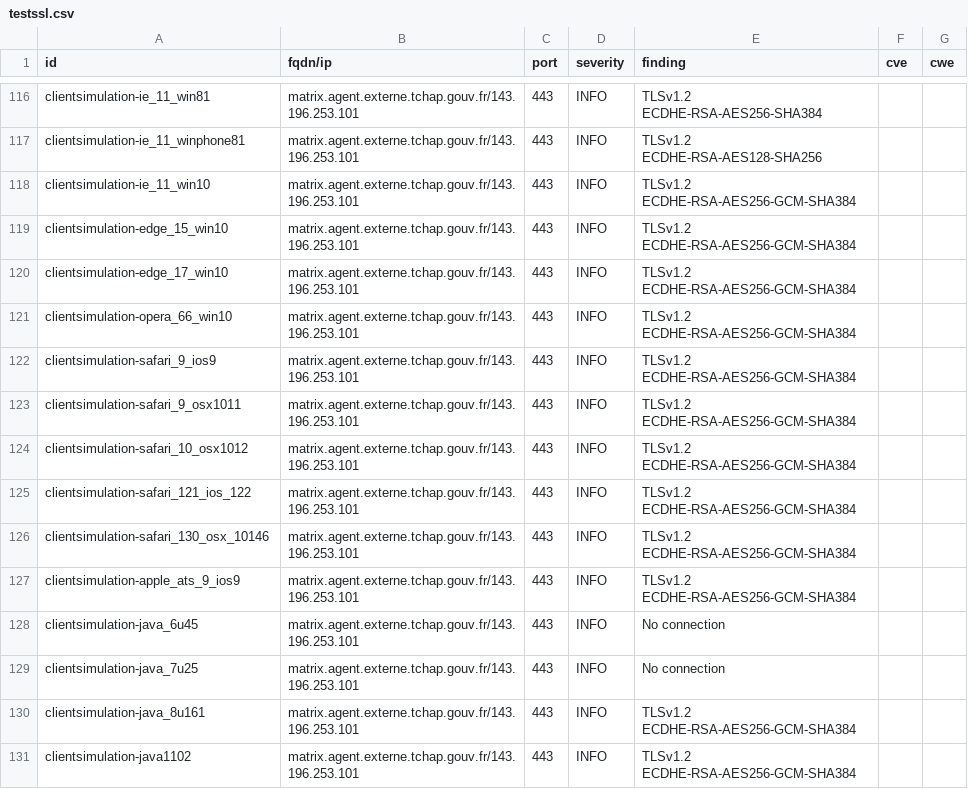
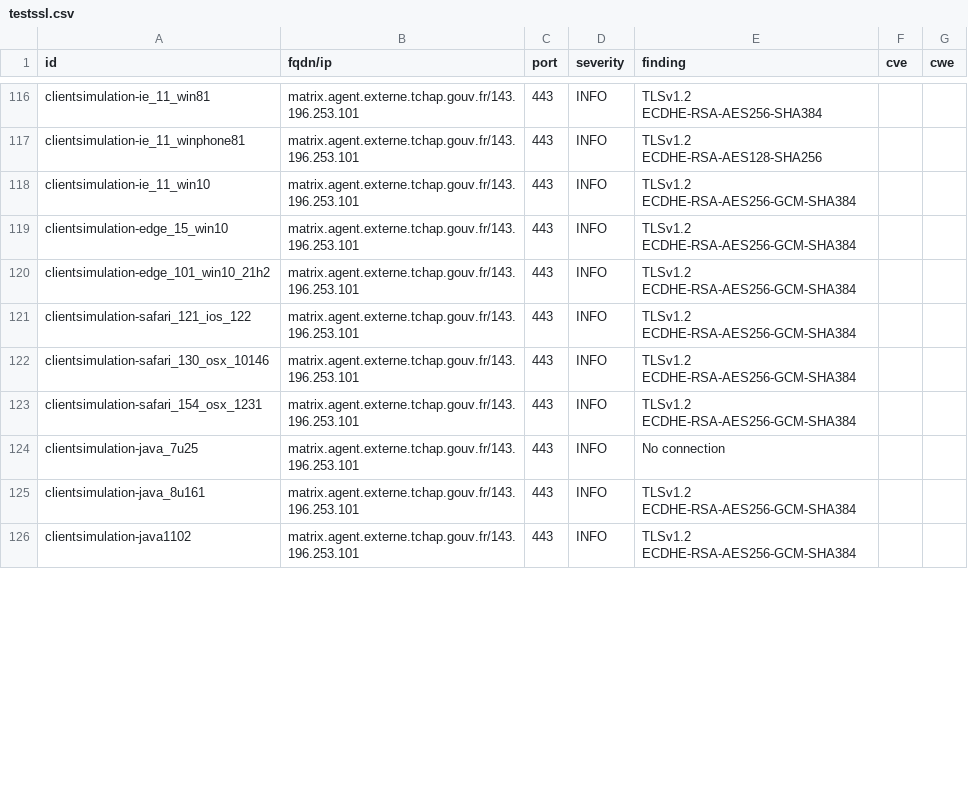
Before and after one commit to tchapgouv/dashlord, a CSV file: results/aHR0cHM6Ly9tYXRyaXguYWdlbnQuZXh0ZXJuZS50Y2hhcC5nb3V2LmZy/testssl.csv, drawn as a sheet; only a part is shown, gaps mark what is left out; the diff covers the shown part only.

Commit message:
update: https://matrix.agent.externe.tchap.gouv.fr

```diff
--- a/results/aHR0cHM6Ly9tYXRyaXguYWdlbnQuZXh0ZXJuZS50Y2hhcC5nb3V2LmZy/testssl.csv
+++ b/results/aHR0cHM6Ly9tYXRyaXguYWdlbnQuZXh0ZXJuZS50Y2hhcC5nb3V2LmZy/testssl.csv
@@ -119,11 +119,6 @@
 "clientsimulation-edge_15_win10","matrix.agent.externe.tchap.gouv.fr/143.196.253.101","443","INFO","TLSv1.2 ECDHE-RSA-AES256-GCM-SHA384","",""
-"clientsimulation-edge_17_win10","matrix.agent.externe.tchap.gouv.fr/143.196.253.101","443","INFO","TLSv1.2 ECDHE-RSA-AES256-GCM-SHA384","",""
-"clientsimulation-opera_66_win10","matrix.agent.externe.tchap.gouv.fr/143.196.253.101","443","INFO","TLSv1.2 ECDHE-RSA-AES256-GCM-SHA384","",""
-"clientsimulation-safari_9_ios9","matrix.agent.externe.tchap.gouv.fr/143.196.253.101","443","INFO","TLSv1.2 ECDHE-RSA-AES256-GCM-SHA384","",""
-"clientsimulation-safari_9_osx1011","matrix.agent.externe.tchap.gouv.fr/143.196.253.101","443","INFO","TLSv1.2 ECDHE-RSA-AES256-GCM-SHA384","",""
-"clientsimulation-safari_10_osx1012","matrix.agent.externe.tchap.gouv.fr/143.196.253.101","443","INFO","TLSv1.2 ECDHE-RSA-AES256-GCM-SHA384","",""
+"clientsimulation-edge_101_win10_21h2","matrix.agent.externe.tchap.gouv.fr/143.196.253.101","443","INFO","TLSv1.2 ECDHE-RSA-AES256-GCM-SHA384","",""
 "clientsimulation-safari_121_ios_122","matrix.agent.externe.tchap.gouv.fr/143.196.253.101","443","INFO","TLSv1.2 ECDHE-RSA-AES256-GCM-SHA384","",""
 "clientsimulation-safari_130_osx_10146","matrix.agent.externe.tchap.gouv.fr/143.196.253.101","443","INFO","TLSv1.2 ECDHE-RSA-AES256-GCM-SHA384","",""
-"clientsimulation-apple_ats_9_ios9","matrix.agent.externe.tchap.gouv.fr/143.196.253.101","443","INFO","TLSv1.2 ECDHE-RSA-AES256-GCM-SHA384","",""
-"clientsimulation-java_6u45","matrix.agent.externe.tchap.gouv.fr/143.196.253.101","443","INFO","No connection","",""
+"clientsimulation-safari_154_osx_1231","matrix.agent.externe.tchap.gouv.fr/143.196.253.101","443","INFO","TLSv1.2 ECDHE-RSA-AES256-GCM-SHA384","",""
 "clientsimulation-java_7u25","matrix.agent.externe.tchap.gouv.fr/143.196.253.101","443","INFO","No connection","",""
```
Also changed, not shown: 6 added rows, 2 removed rows and 6 edited cells elsewhere in this file, 12 other files.
